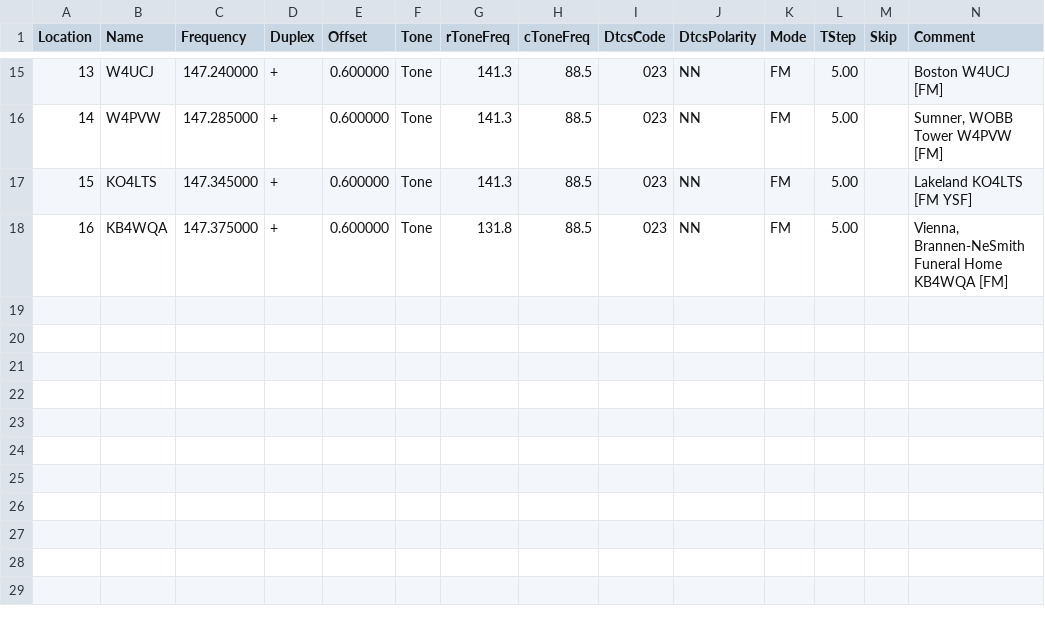
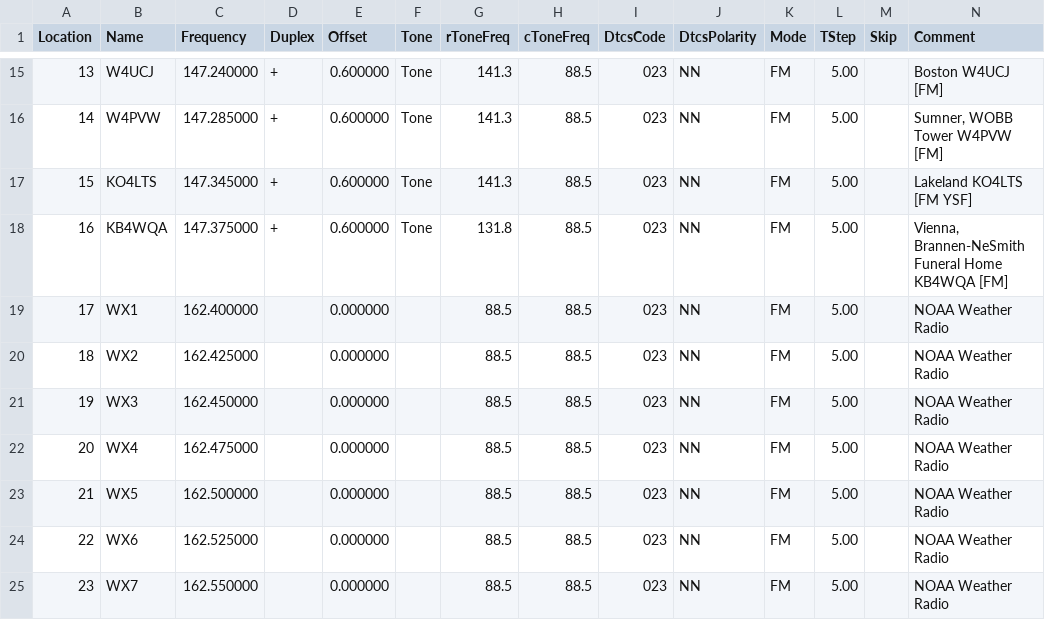
Before and after one commit to kc4ums/ham-tools, a CSV file: chirp-files/tifton_50mi_2m.csv, drawn as a sheet; only a part is shown, gaps mark what is left out; rows hold the shown columns only; the diff names each change by its address in the sheet, - before the commit and + after, or states it on an @@ line.

```diff
--- a/chirp-files/tifton_50mi_2m.csv
+++ b/chirp-files/tifton_50mi_2m.csv
+row 19: 17 | WX1 | 162.400000 |  | 0.000000 |  | 88.5 | 88.5 | 023 | NN | FM | 5.00 |  | NOAA Weather Radio
+row 20: 18 | WX2 | 162.425000 |  | 0.000000 |  | 88.5 | 88.5 | 023 | NN | FM | 5.00 |  | NOAA Weather Radio
+row 21: 19 | WX3 | 162.450000 |  | 0.000000 |  | 88.5 | 88.5 | 023 | NN | FM | 5.00 |  | NOAA Weather Radio
+row 22: 20 | WX4 | 162.475000 |  | 0.000000 |  | 88.5 | 88.5 | 023 | NN | FM | 5.00 |  | NOAA Weather Radio
+row 23: 21 | WX5 | 162.500000 |  | 0.000000 |  | 88.5 | 88.5 | 023 | NN | FM | 5.00 |  | NOAA Weather Radio
+row 24: 22 | WX6 | 162.525000 |  | 0.000000 |  | 88.5 | 88.5 | 023 | NN | FM | 5.00 |  | NOAA Weather Radio
+row 25: 23 | WX7 | 162.550000 |  | 0.000000 |  | 88.5 | 88.5 | 023 | NN | FM | 5.00 |  | NOAA Weather Radio
```
Also changed, not shown: chirp-files/sarasota_2m.csv, 1 other file.
